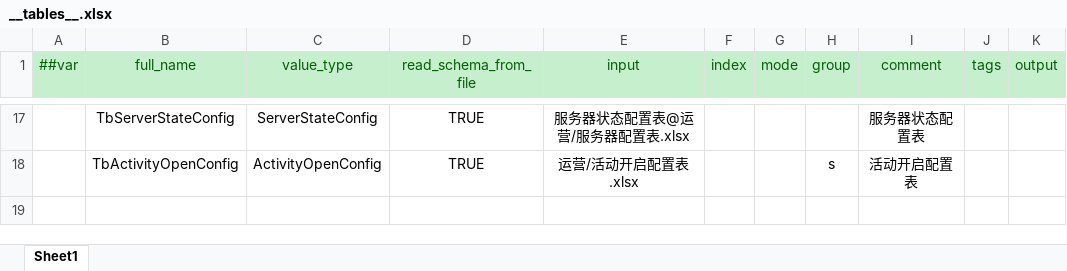
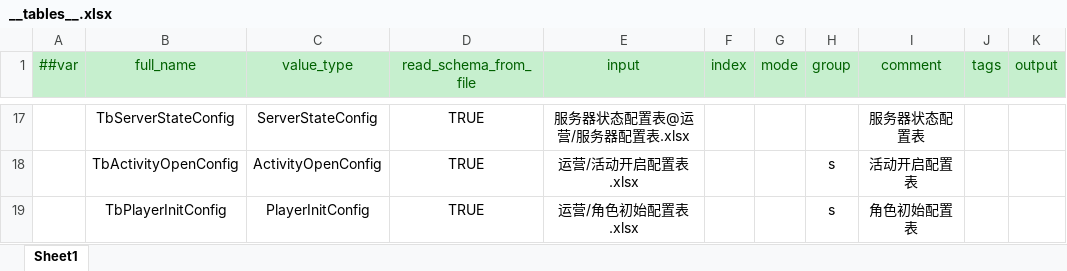
Before and after one commit to AmaniDawn/DGame, an Excel workbook: GameConfig/Datas/Defines/__tables__.xlsx, sheet Sheet1, drawn as a sheet; only a part is shown, gaps mark what is left out; values as stored, in another font and other column widths than the file's, no borders; the diff names each change by its address in the sheet, - before the commit and + after, or states it on an @@ line.

```diff
--- a/GameConfig/Datas/Defines/__tables__.xlsx (sheet Sheet1)
+++ b/GameConfig/Datas/Defines/__tables__.xlsx (sheet Sheet1)
+row 19:  | TbPlayerInitConfig | PlayerInitConfig | TRUE | 运营/角色初始配置表.xlsx |  |  | s | 角色初始配置表
```
Also changed, not shown: GameConfig/Datas/运营/服务器配置表.xlsx, GameConfig/Datas/通用/功能参数配置表.xlsx, 34 other files.
